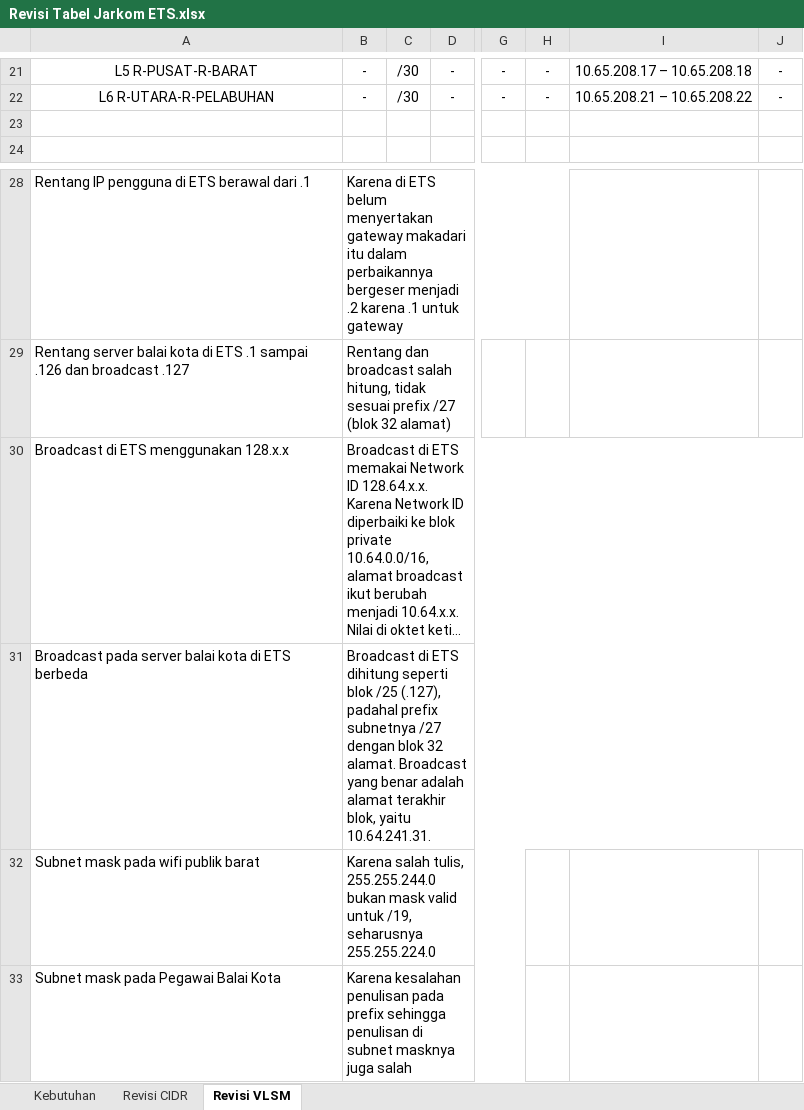
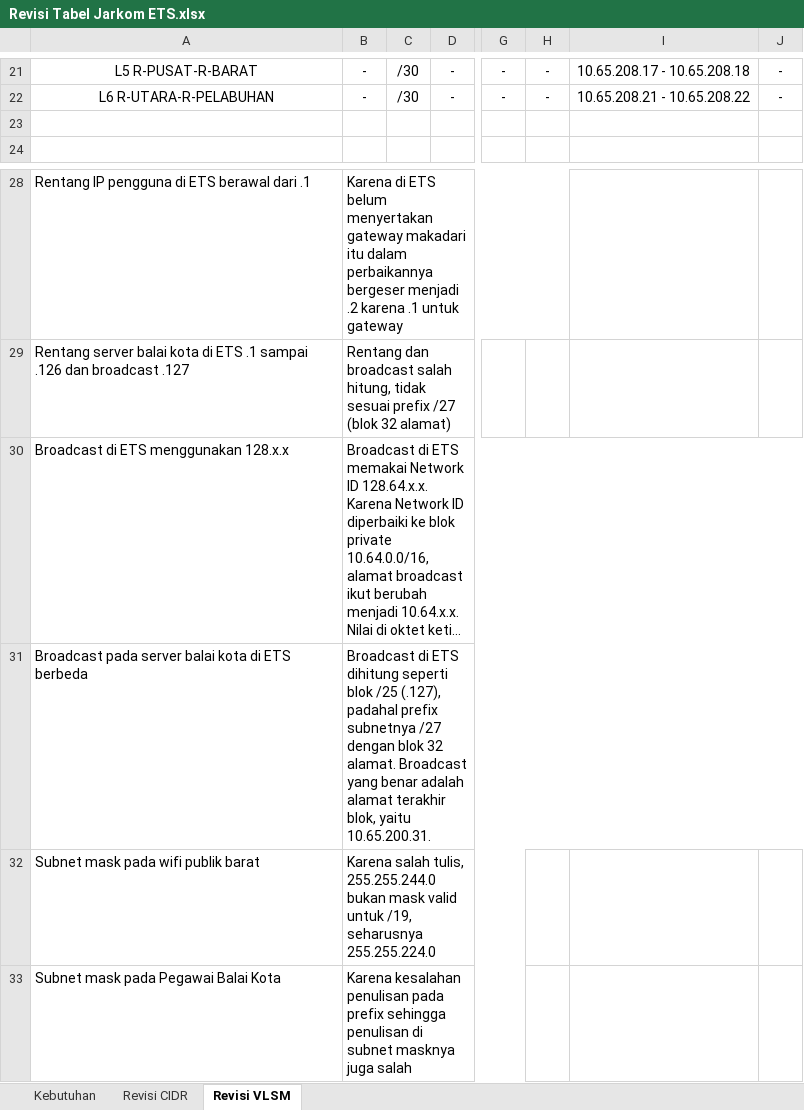
Before and after one commit to Lunatic-Yui/Jarkom-ETS, an Excel workbook: Revisi Tabel Jarkom ETS.xlsx, sheet Revisi VLSM, drawn as a sheet; only a part is shown, gaps mark what is left out; long unchanged cells end in …; values as stored, in another font and other column widths than the file's, no borders; the diff covers the shown part only; the diff names each change by its address in the sheet, - before the commit and + after, or states it on an @@ line.

```diff
--- a/Revisi Tabel Jarkom ETS.xlsx (sheet Revisi VLSM)
+++ b/Revisi Tabel Jarkom ETS.xlsx (sheet Revisi VLSM)
-I21: 10.65.208.17 – 10.65.208.18
+I21: 10.65.208.17 - 10.65.208.18
-I22: 10.65.208.21 – 10.65.208.22
+I22: 10.65.208.21 - 10.65.208.22
-B31: …blok, yaitu 10.64.241.31.
+B31: …blok, yaitu 10.65.200.31.
```
Also changed, not shown: 32 edited cells elsewhere in this sheet.
